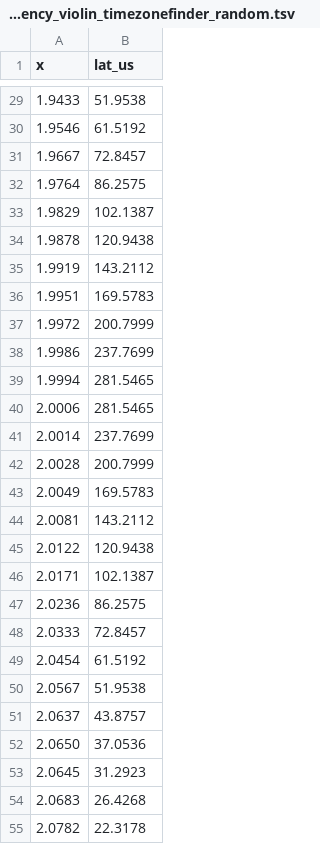
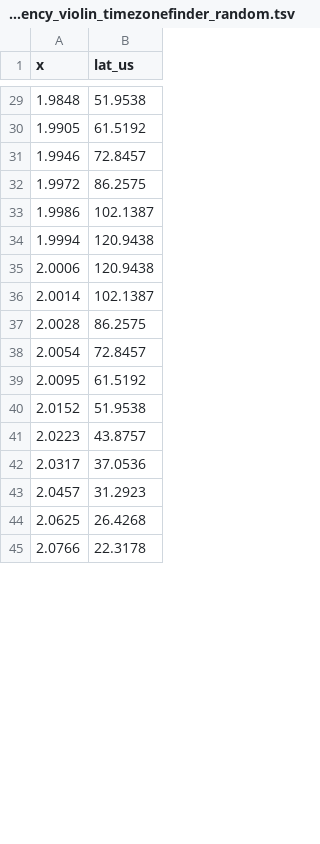
Before and after one commit to ringsaturn/tz-benchmark, a TSV file: figures/python_latency_violin_timezonefinder_random.tsv, drawn as a sheet; only a part is shown, gaps mark what is left out; the diff covers the shown part only.

```diff
--- a/figures/python_latency_violin_timezonefinder_random.tsv
+++ b/figures/python_latency_violin_timezonefinder_random.tsv
@@ -29,27 +29,17 @@ x	lat_us
-1.9433	51.9538
-1.9546	61.5192
-1.9667	72.8457
-1.9764	86.2575
-1.9829	102.1387
-1.9878	120.9438
-1.9919	143.2112
-1.9951	169.5783
-1.9972	200.7999
-1.9986	237.7699
-1.9994	281.5465
-2.0006	281.5465
-2.0014	237.7699
-2.0028	200.7999
-2.0049	169.5783
-2.0081	143.2112
-2.0122	120.9438
-2.0171	102.1387
-2.0236	86.2575
-2.0333	72.8457
-2.0454	61.5192
-2.0567	51.9538
-2.0637	43.8757
-2.0650	37.0536
-2.0645	31.2923
-2.0683	26.4268
-2.0782	22.3178
+1.9848	51.9538
+1.9905	61.5192
+1.9946	72.8457
+1.9972	86.2575
+1.9986	102.1387
+1.9994	120.9438
+2.0006	120.9438
+2.0014	102.1387
+2.0028	86.2575
+2.0054	72.8457
+2.0095	61.5192
+2.0152	51.9538
+2.0223	43.8757
+2.0317	37.0536
+2.0457	31.2923
+2.0625	26.4268
+2.0766	22.3178
```
Also changed, not shown: 48 edited cells elsewhere in this file, figures/python_latency_cdf_summary.tsv, figures/python_latency_violin_timezonefinder_edge.tsv, 11 other files.
